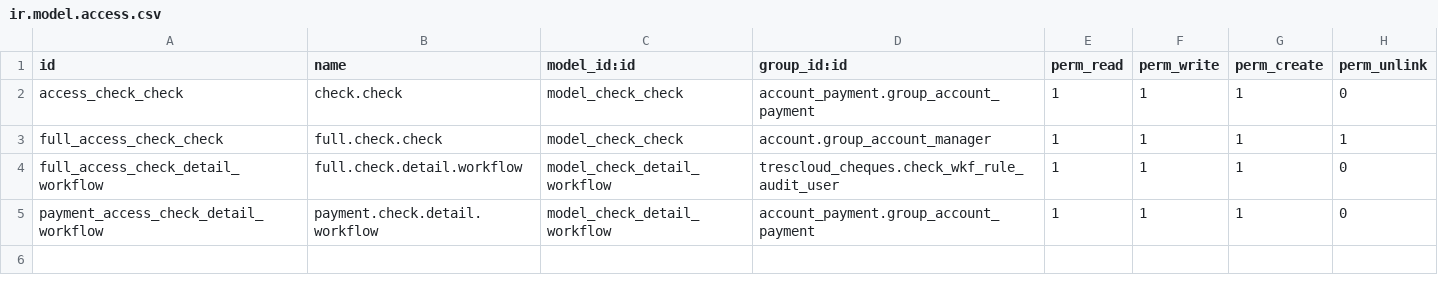
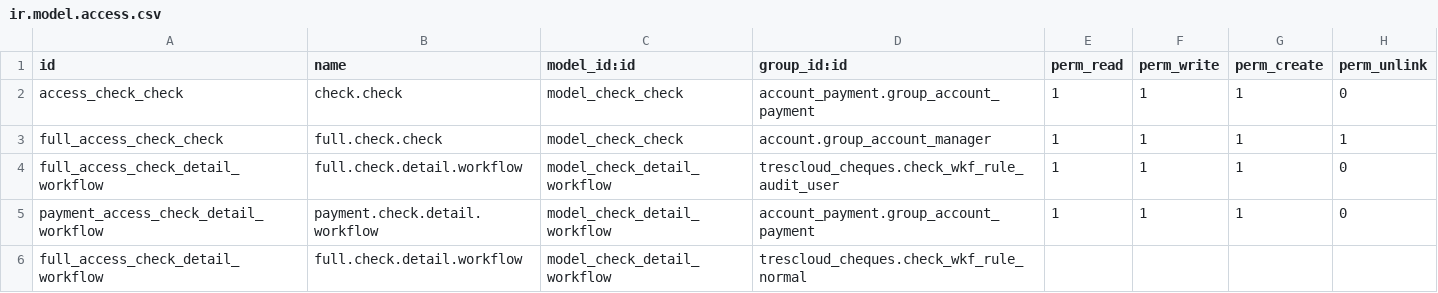
Before and after one commit to TRESCLOUD/OpenERP-EC-NIIF-PYMES, a CSV file: trescloud_cheques/security/ir.model.access.csv, drawn as a sheet; the diff names each change by its address in the sheet, - before the commit and + after, or states it on an @@ line.

```diff
--- a/trescloud_cheques/security/ir.model.access.csv
+++ b/trescloud_cheques/security/ir.model.access.csv
+row 6: full_access_check_detail_workflow | full.check.detail.workflow | model_check_detail_workflow | trescloud_cheques.check_wkf_rule_normal
```
Also changed, not shown: 1 other file.
